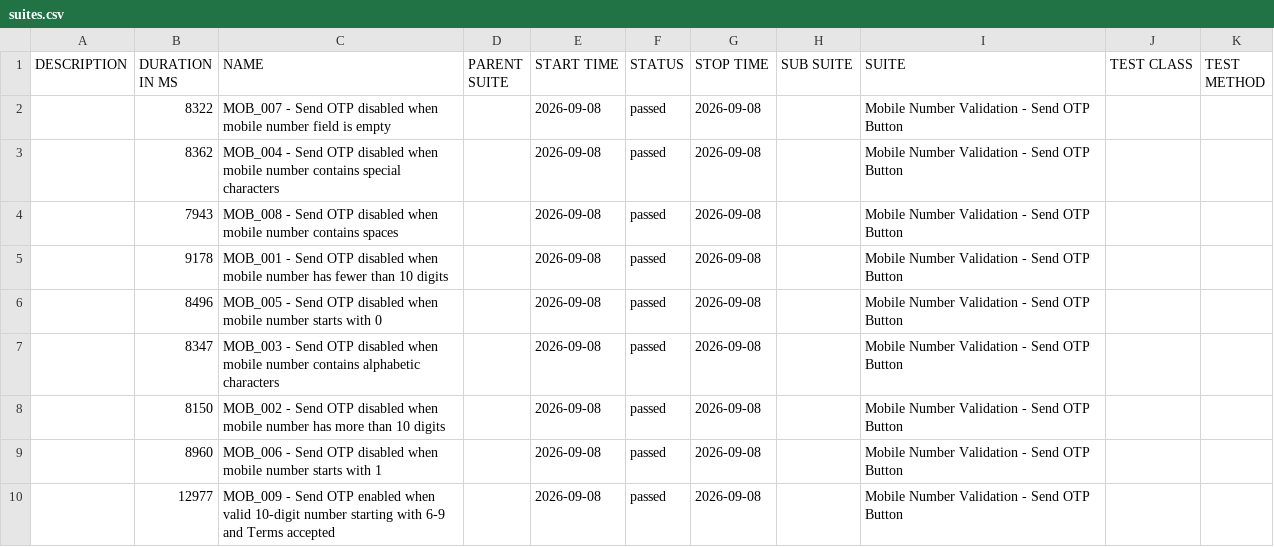
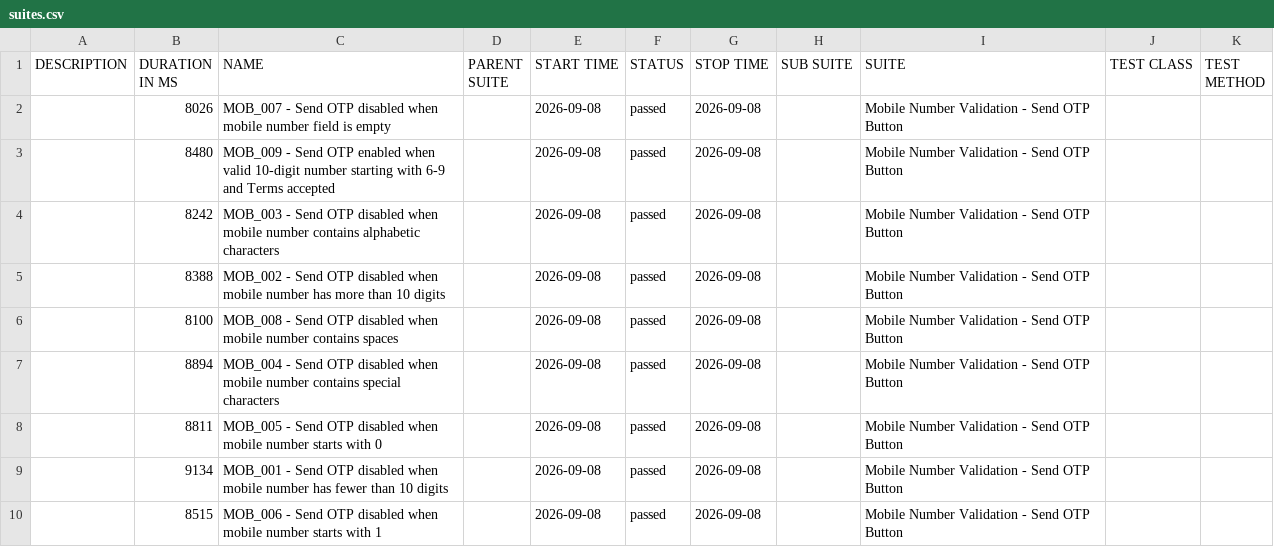
Before and after one commit to Rajat-Shakya/DigitalLandingAutomation-allure-report, a CSV file: data/suites.csv, drawn as a sheet.

```diff
--- a/data/suites.csv
+++ b/data/suites.csv
@@ -1,10 +1,10 @@
 "DESCRIPTION","DURATION IN MS","NAME","PARENT SUITE","START TIME","STATUS","STOP TIME","SUB SUITE","SUITE","TEST CLASS","TEST METHOD"
-"","8322","MOB_007 - Send OTP disabled when mobile number field is empty","","2026-09-08","passed","2026-09-08","","Mobile Number Validation - Send OTP Button","",""
-"","8362","MOB_004 - Send OTP disabled when mobile number contains special characters","","2026-09-08","passed","2026-09-08","","Mobile Number Validation - Send OTP Button","",""
-"","7943","MOB_008 - Send OTP disabled when mobile number contains spaces","","2026-09-08","passed","2026-09-08","","Mobile Number Validation - Send OTP Button","",""
-"","9178","MOB_001 - Send OTP disabled when mobile number has fewer than 10 digits","","2026-09-08","passed","2026-09-08","","Mobile Number Validation - Send OTP Button","",""
-"","8496","MOB_005 - Send OTP disabled when mobile number starts with 0","","2026-09-08","passed","2026-09-08","","Mobile Number Validation - Send OTP Button","",""
-"","8347","MOB_003 - Send OTP disabled when mobile number contains alphabetic characters","","2026-09-08","passed","2026-09-08","","Mobile Number Validation - Send OTP Button","",""
-"","8150","MOB_002 - Send OTP disabled when mobile number has more than 10 digits","","2026-09-08","passed","2026-09-08","","Mobile Number Validation - Send OTP Button","",""
-"","8960","MOB_006 - Send OTP disabled when mobile number starts with 1","","2026-09-08","passed","2026-09-08","","Mobile Number Validation - Send OTP Button","",""
-"","12977","MOB_009 - Send OTP enabled when valid 10-digit number starting with 6-9 and Terms accepted","","2026-09-08","passed","2026-09-08","","Mobile Number Validation - Send OTP Button","",""
+"","8026","MOB_007 - Send OTP disabled when mobile number field is empty","","2026-09-08","passed","2026-09-08","","Mobile Number Validation - Send OTP Button","",""
+"","8480","MOB_009 - Send OTP enabled when valid 10-digit number starting with 6-9 and Terms accepted","","2026-09-08","passed","2026-09-08","","Mobile Number Validation - Send OTP Button","",""
+"","8242","MOB_003 - Send OTP disabled when mobile number contains alphabetic characters","","2026-09-08","passed","2026-09-08","","Mobile Number Validation - Send OTP Button","",""
+"","8388","MOB_002 - Send OTP disabled when mobile number has more than 10 digits","","2026-09-08","passed","2026-09-08","","Mobile Number Validation - Send OTP Button","",""
+"","8100","MOB_008 - Send OTP disabled when mobile number contains spaces","","2026-09-08","passed","2026-09-08","","Mobile Number Validation - Send OTP Button","",""
+"","8894","MOB_004 - Send OTP disabled when mobile number contains special characters","","2026-09-08","passed","2026-09-08","","Mobile Number Validation - Send OTP Button","",""
+"","8811","MOB_005 - Send OTP disabled when mobile number starts with 0","","2026-09-08","passed","2026-09-08","","Mobile Number Validation - Send OTP Button","",""
+"","9134","MOB_001 - Send OTP disabled when mobile number has fewer than 10 digits","","2026-09-08","passed","2026-09-08","","Mobile Number Validation - Send OTP Button","",""
+"","8515","MOB_006 - Send OTP disabled when mobile number starts with 1","","2026-09-08","passed","2026-09-08","","Mobile Number Validation - Send OTP Button","",""
```
Also changed, not shown: 50 other files.
